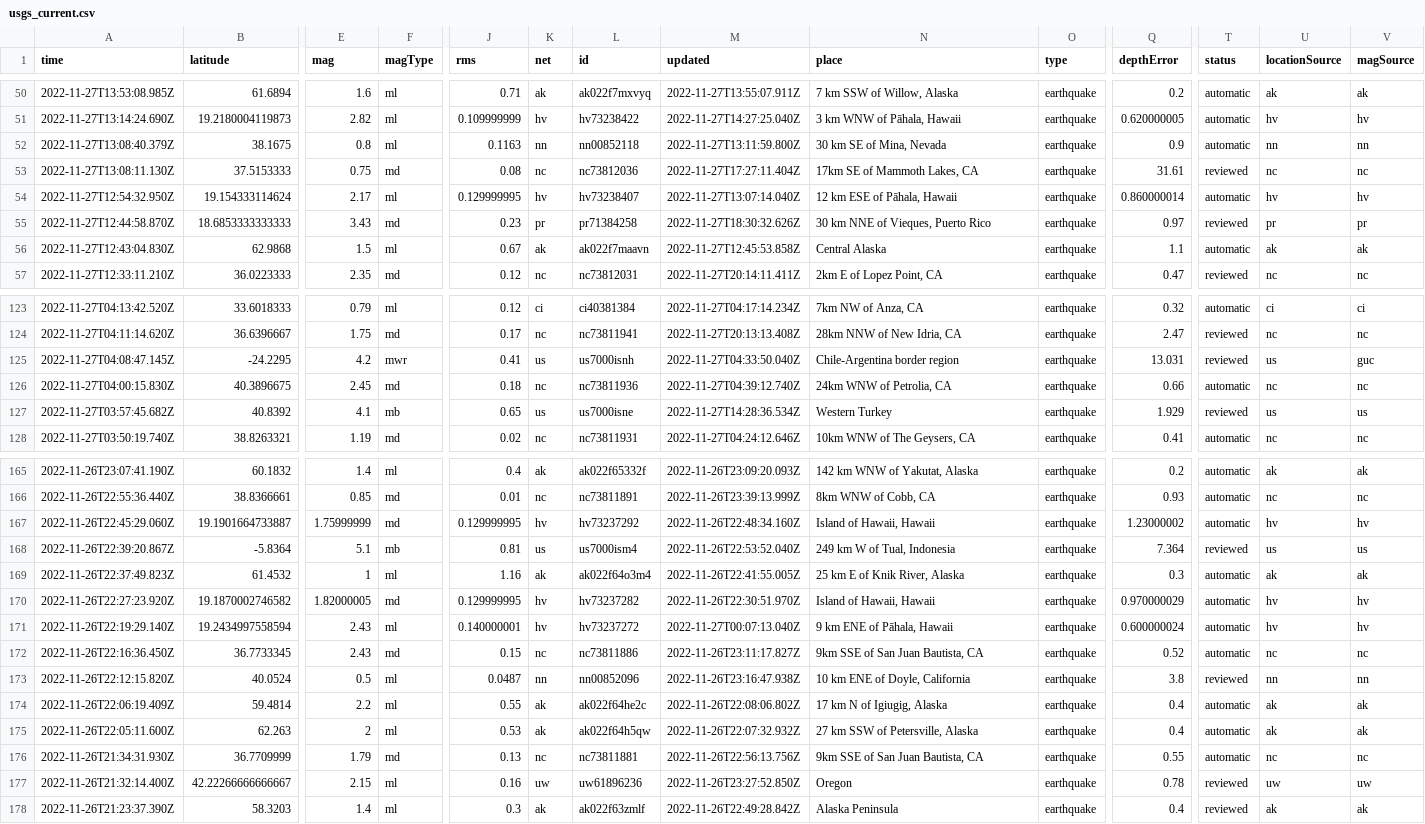
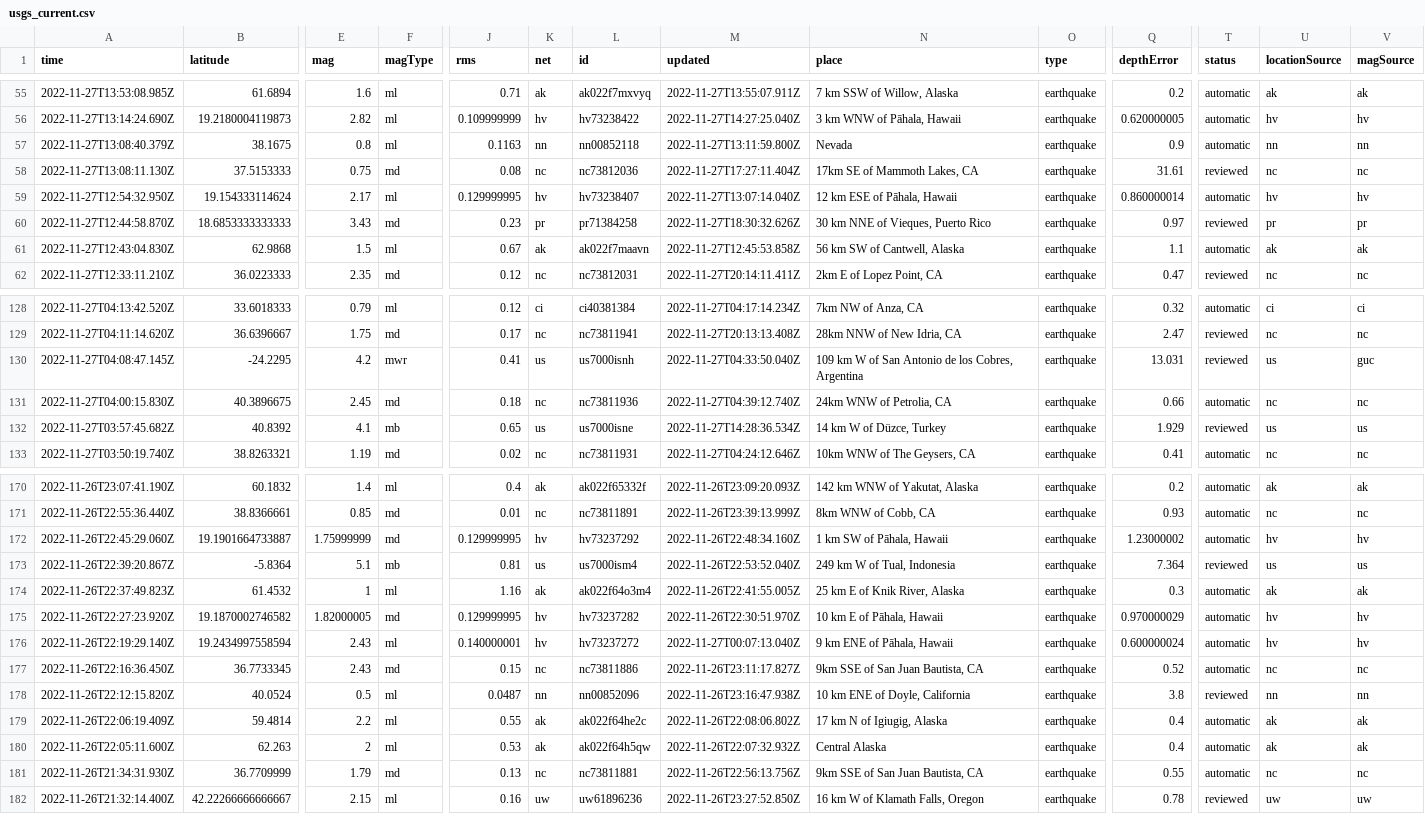
Before and after one commit to katielicari/nicar22-github-action, a CSV file: usgs_current.csv, drawn as a sheet; only a part is shown, gaps mark what is left out; removed rows and columns are numbered as before the commit, all else as after; rows hold the shown columns only; the diff covers the shown part only; the diff names each change by its address in the sheet, - before the commit and + after, or states it on an @@ line.

```diff
--- a/usgs_current.csv
+++ b/usgs_current.csv
-N57 (place): 30 km SE of Mina, Nevada
+N57 (place): Nevada
-N61 (place): Central Alaska
+N61 (place): 56 km SW of Cantwell, Alaska
-N130 (place): Chile-Argentina border region
+N130 (place): 109 km W of San Antonio de los Cobres, Argentina
-N132 (place): Western Turkey
+N132 (place): 14 km W of Düzce, Turkey
-N172 (place): Island of Hawaii, Hawaii
+N172 (place): 1 km SW of Pāhala, Hawaii
-N175 (place): Island of Hawaii, Hawaii
+N175 (place): 10 km E of Pāhala, Hawaii
-N180 (place): 27 km SSW of Petersville, Alaska
+N180 (place): Central Alaska
-N182 (place): Oregon
+N182 (place): 16 km W of Klamath Falls, Oregon
-row 178: 2022-11-26T21:23:37.390Z | 58.3203 | 1.4 | ml | 0.3 | ak | ak022f63zmlf | 2022-11-26T22:49:28.842Z | Alaska Peninsula | earthquake | 0.4 | reviewed | ak | ak
```
Also changed, not shown: 5 added rows and 24 edited cells elsewhere in this file.
